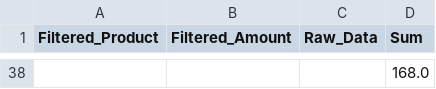
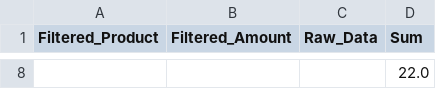
Before and after one commit to Stich94/rawTextConverter, a CSV file: FilesToConvert/filtered.csv, drawn as a sheet; only a part is shown, gaps mark what is left out; addresses are those after the commit; the diff covers the shown part only; the diff names each change by its address in the sheet, - before the commit and + after, or states it on an @@ line.

```diff
--- a/FilesToConvert/filtered.csv
+++ b/FilesToConvert/filtered.csv
-D8 (Sum): 168.0
+D8 (Sum): 22.0
```
Also changed, not shown: 6 added rows and 36 removed rows elsewhere in this file, 1 other file.
